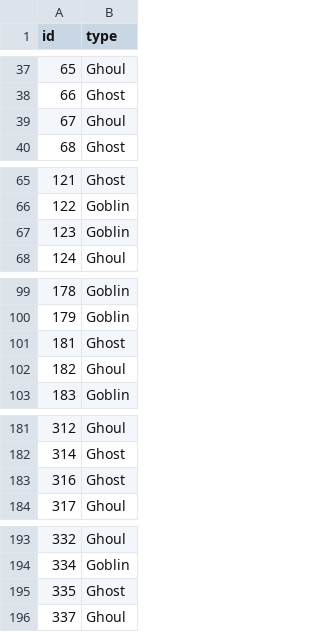
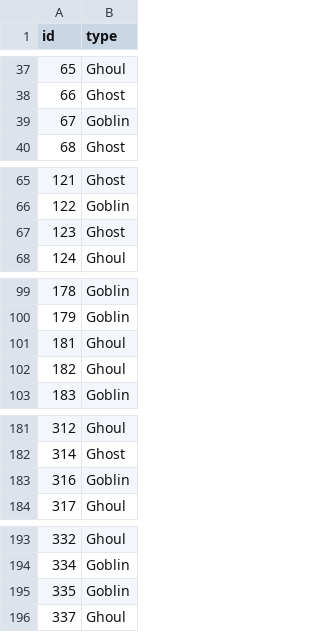
Before and after one commit to spatric5/Monster_Hunter, a CSV file: DecisionTree_submission.csv, drawn as a sheet; only a part is shown, gaps mark what is left out; the diff covers the shown part only.

```diff
--- a/DecisionTree_submission.csv
+++ b/DecisionTree_submission.csv
@@ -38,3 +38,3 @@ id,type
 66,Ghost
-67,Ghoul
+67,Goblin
 68,Ghost
@@ -66,3 +66,3 @@ id,type
 122,Goblin
-123,Goblin
+123,Ghost
 124,Ghoul
@@ -100,3 +100,3 @@ id,type
 179,Goblin
-181,Ghost
+181,Ghoul
 182,Ghoul
@@ -182,3 +182,3 @@ id,type
 314,Ghost
-316,Ghost
+316,Goblin
 317,Ghoul
@@ -194,3 +194,3 @@ id,type
 334,Goblin
-335,Ghost
+335,Goblin
 337,Ghoul
```
Also changed, not shown: 19 edited cells elsewhere in this file, 1 other file.
